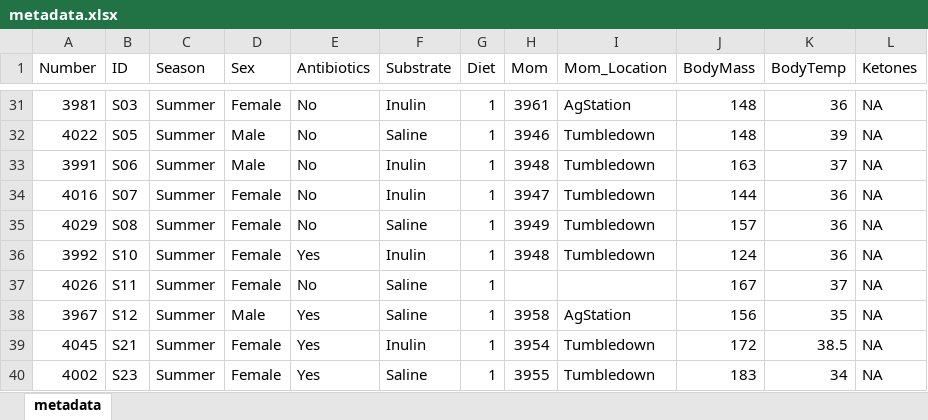
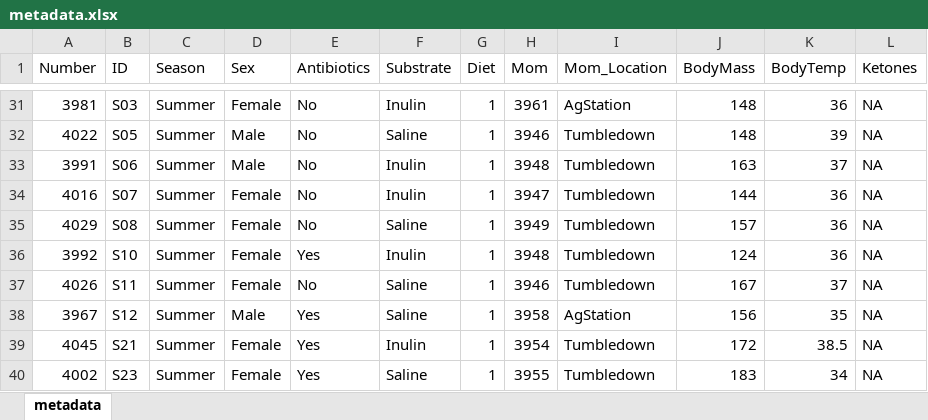
Before and after one commit to ednachiang/Inulin_CRDS, an Excel workbook: metadata.xlsx, sheet metadata, drawn as a sheet; only a part is shown, gaps mark what is left out; values as stored, in another font and other column widths than the file's, no borders; the diff names each change by its address in the sheet, - before the commit and + after, or states it on an @@ line.

```diff
--- a/metadata.xlsx (sheet metadata)
+++ b/metadata.xlsx (sheet metadata)
-H37 (Mom): (empty)
+H37 (Mom): 3946
-I37 (Mom_Location): (empty)
+I37 (Mom_Location): Tumbledown
```
Also changed, not shown: 1 other file.
